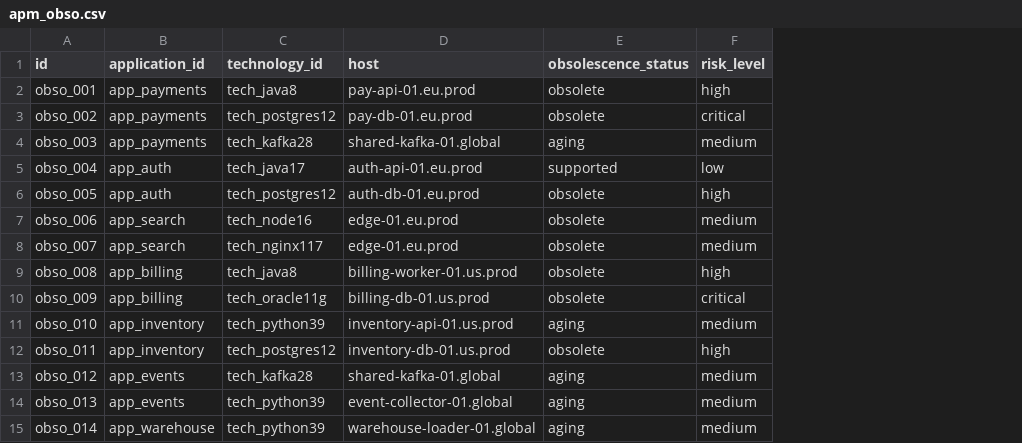
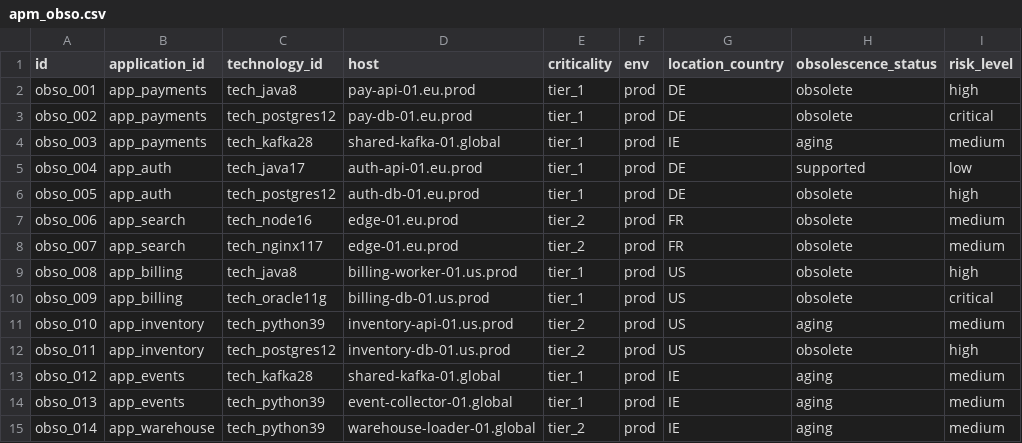
Before and after one commit to Ignatsab/infra_kg, a CSV file: data/mock/apm_obso.csv, drawn as a sheet; only a part is shown; the diff names each change by its address in the sheet, - before the commit and + after, or states it on an @@ line.

Commit message:
Add obso dimension nodes and Memgraph troubleshooting

```diff
--- a/data/mock/apm_obso.csv
+++ b/data/mock/apm_obso.csv
+column E (criticality), rows 2-15: tier_1 | tier_1 | tier_1 | tier_1 | tier_1 | tier_2 | tier_2 | tier_1 | tier_1 | tier_2 | tier_2 | tier_1 | tier_1 | tier_2
+column F (env), rows 2-15: all prod
+column G (location_country), rows 2-15: DE | DE | IE | DE | DE | FR | FR | US | US | US | US | IE | IE | IE
```
Also changed, not shown: 19 other files.
